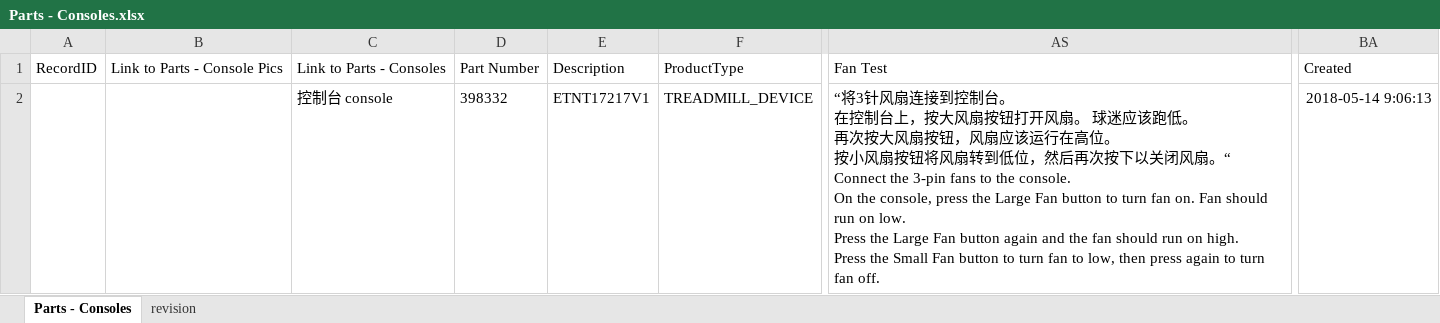
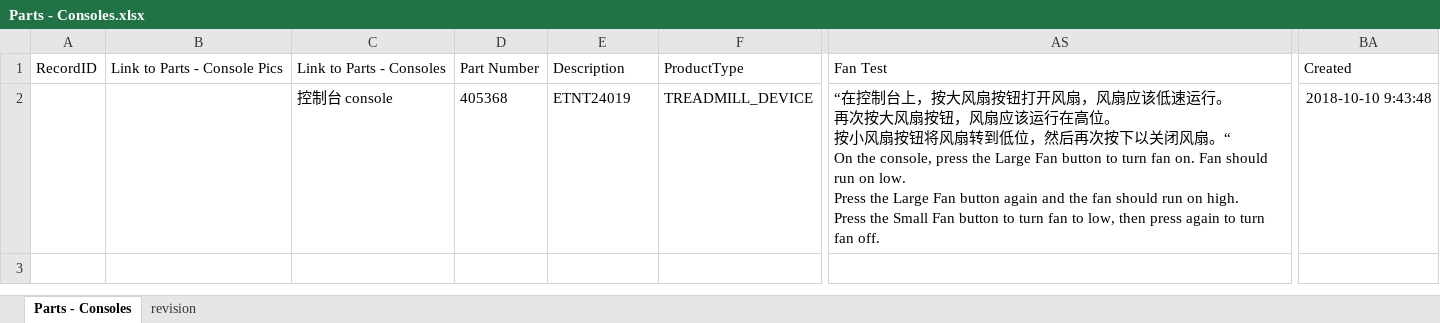
Before and after one commit to Jajukym/hello-world, an Excel workbook: python3.6/PIP_GEN_id-0/Parts - Consoles.xlsx, sheet Parts - Consoles, drawn as a sheet; only a part is shown, gaps mark what is left out; values as stored, in another font and other column widths than the file's, no borders; ↵ is a line break in a cell; the diff names each change by its address in the sheet, - before the commit and + after, or states it on an @@ line.

```diff
--- a/python3.6/PIP_GEN_id-0/Parts - Consoles.xlsx (sheet Parts - Consoles)
+++ b/python3.6/PIP_GEN_id-0/Parts - Consoles.xlsx (sheet Parts - Consoles)
-D2: 398332
+D2: 405368
-E2: ETNT17217V1
+E2: ETNT24019
-AS2: “将3针风扇连接到控制台。 ↵ 在控制台上，按大风扇按钮打开风扇。 球迷应该跑低。 ↵ 再次按大风扇按钮，风扇应该运行在高位。 ↵ 按小风扇按钮将风扇转到低位，然后再次按下以关闭风扇。“ ↵ Connect the 3-pin fans to the console. ↵ On the…
+AS2: “在控制台上，按大风扇按钮打开风扇，风扇应该低速运行。 ↵ 再次按大风扇按钮，风扇应该运行在高位。 ↵ 按小风扇按钮将风扇转到低位，然后再次按下以关闭风扇。“ ↵ On the…
-BA2: 2018-05-14 9:06:13
+BA2: 2018-10-10 9:43:48
```
Also changed, not shown: sheet revision, 55 other files.
